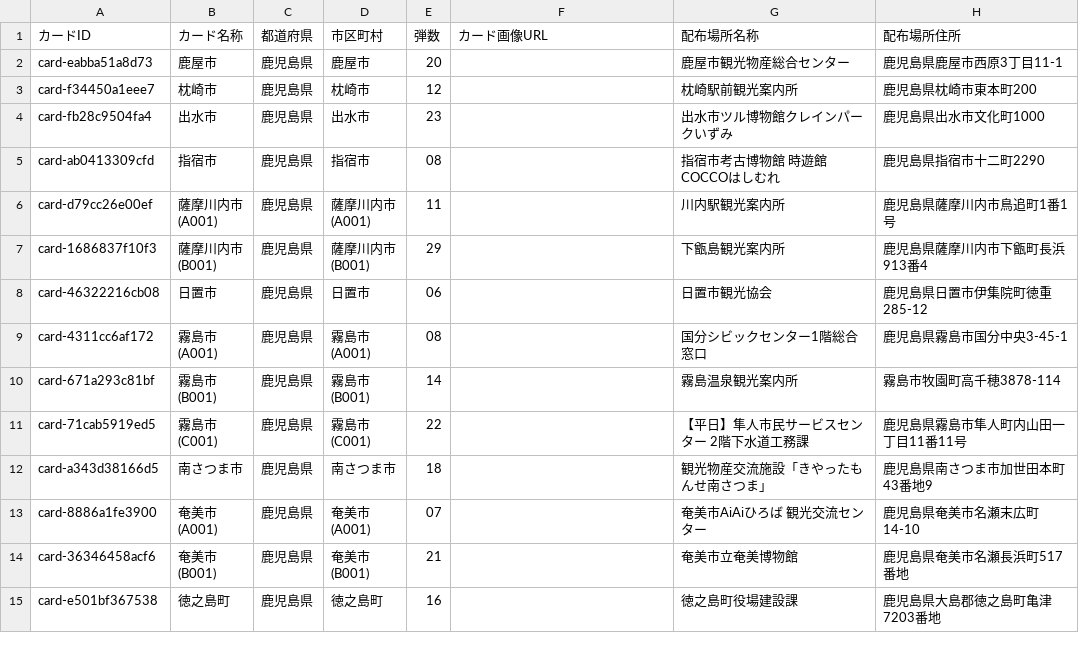
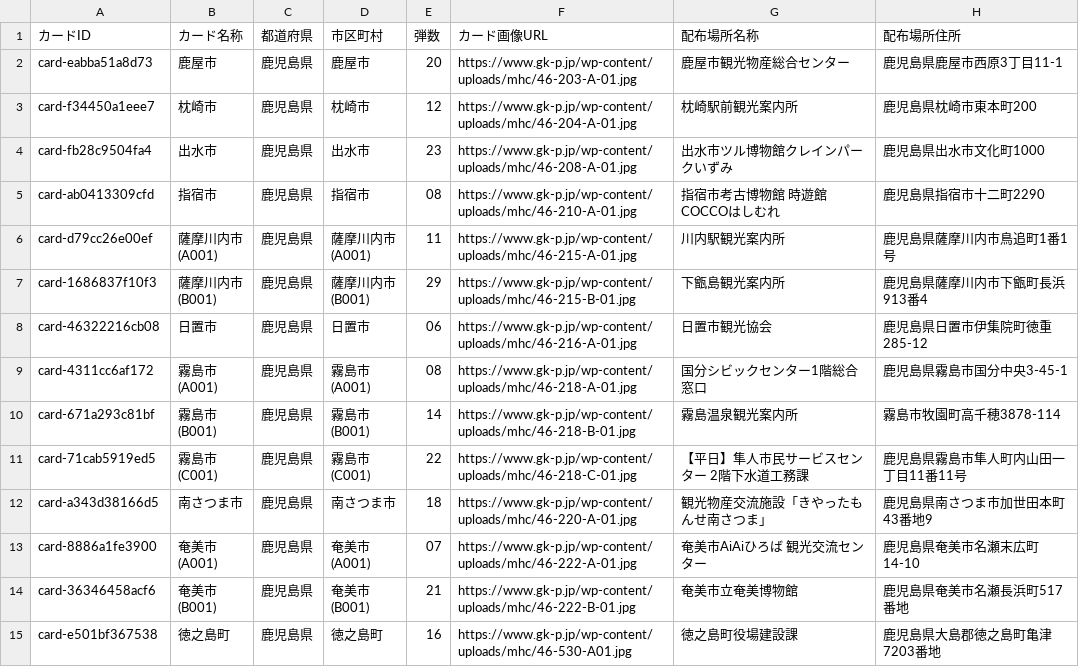
Before and after one commit to itsutsuki3/manholemap, a CSV file: data/cards-14.csv, drawn as a sheet; only a part is shown; the diff covers the shown part only; the diff names each change by its address in the sheet, - before the commit and + after, or states it on an @@ line.

Commit message:
公式カード画像をピンデータに設定

```diff
--- a/data/cards-14.csv
+++ b/data/cards-14.csv
-F2 (カード画像URL): (empty)
+F2 (カード画像URL): https://www.gk-p.jp/wp-content/uploads/mhc/46-203-A-01.jpg
-F3 (カード画像URL): (empty)
+F3 (カード画像URL): https://www.gk-p.jp/wp-content/uploads/mhc/46-204-A-01.jpg
-F4 (カード画像URL): (empty)
+F4 (カード画像URL): https://www.gk-p.jp/wp-content/uploads/mhc/46-208-A-01.jpg
-F5 (カード画像URL): (empty)
+F5 (カード画像URL): https://www.gk-p.jp/wp-content/uploads/mhc/46-210-A-01.jpg
-F6 (カード画像URL): (empty)
+F6 (カード画像URL): https://www.gk-p.jp/wp-content/uploads/mhc/46-215-A-01.jpg
-F7 (カード画像URL): (empty)
+F7 (カード画像URL): https://www.gk-p.jp/wp-content/uploads/mhc/46-215-B-01.jpg
-F8 (カード画像URL): (empty)
+F8 (カード画像URL): https://www.gk-p.jp/wp-content/uploads/mhc/46-216-A-01.jpg
-F9 (カード画像URL): (empty)
+F9 (カード画像URL): https://www.gk-p.jp/wp-content/uploads/mhc/46-218-A-01.jpg
-F10 (カード画像URL): (empty)
+F10 (カード画像URL): https://www.gk-p.jp/wp-content/uploads/mhc/46-218-B-01.jpg
-F11 (カード画像URL): (empty)
+F11 (カード画像URL): https://www.gk-p.jp/wp-content/uploads/mhc/46-218-C-01.jpg
-F12 (カード画像URL): (empty)
+F12 (カード画像URL): https://www.gk-p.jp/wp-content/uploads/mhc/46-220-A-01.jpg
-F13 (カード画像URL): (empty)
+F13 (カード画像URL): https://www.gk-p.jp/wp-content/uploads/mhc/46-222-A-01.jpg
-F14 (カード画像URL): (empty)
+F14 (カード画像URL): https://www.gk-p.jp/wp-content/uploads/mhc/46-222-B-01.jpg
-F15 (カード画像URL): (empty)
+F15 (カード画像URL): https://www.gk-p.jp/wp-content/uploads/mhc/46-530-A01.jpg
```
Also changed, not shown: 18 edited cells elsewhere in this file.
